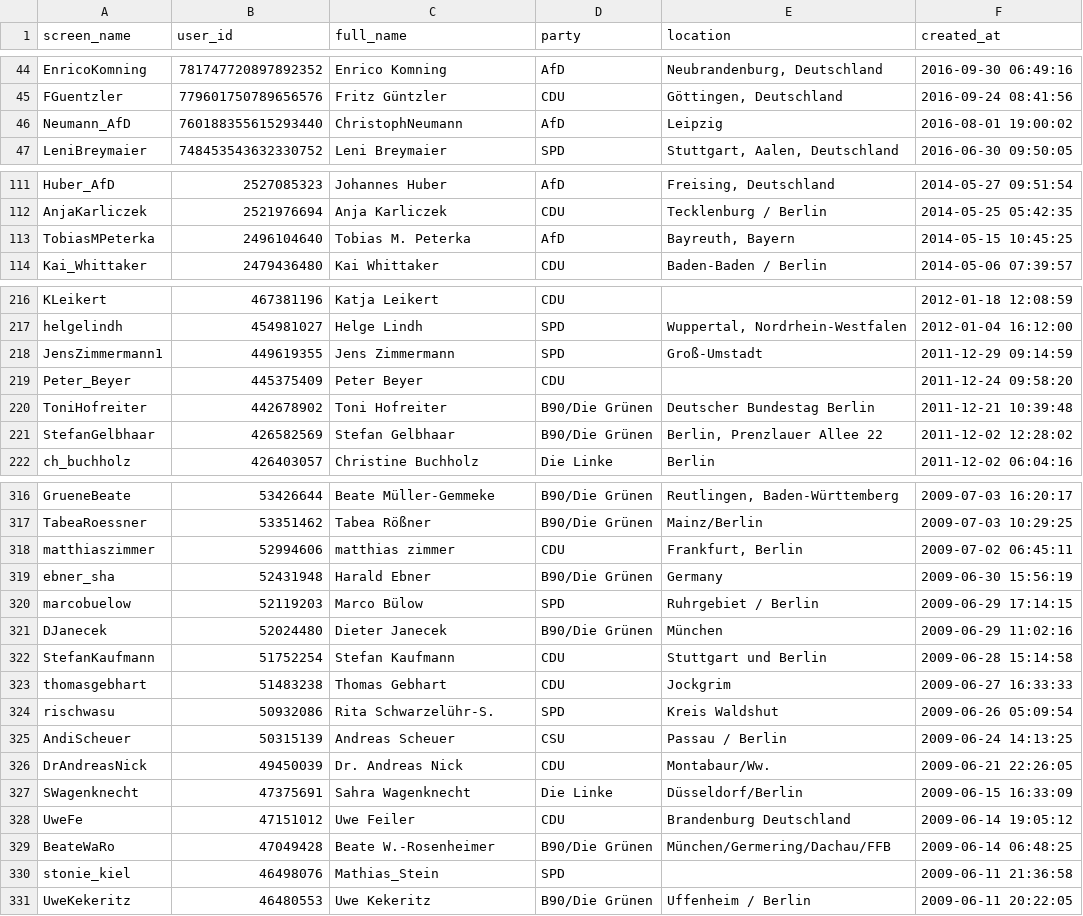
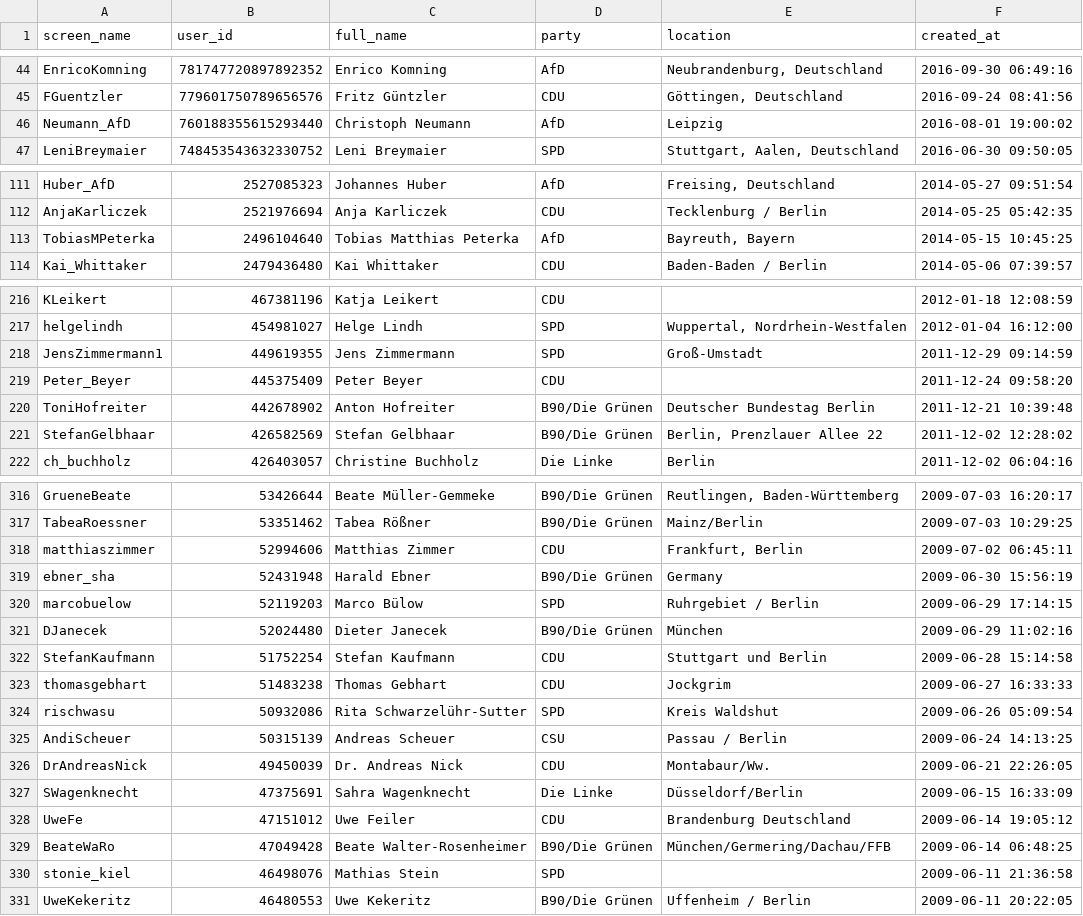
Before and after one commit to holnburger/Twitter_German_Bundestag, a CSV file: Bundestag.csv, drawn as a sheet; only a part is shown, gaps mark what is left out; the diff covers the shown part only.

Commit message:
small corrections (full_name)

```diff
--- a/Bundestag.csv
+++ b/Bundestag.csv
@@ -45,3 +45,3 @@
 "FGuentzler","779601750789656576","Fritz Güntzler","CDU","Göttingen, Deutschland","2016-09-24 08:41:56"
-"Neumann_AfD","760188355615293440","ChristophNeumann","AfD","Leipzig","2016-08-01 19:00:02"
+"Neumann_AfD","760188355615293440","Christoph Neumann","AfD","Leipzig","2016-08-01 19:00:02"
 "LeniBreymaier","748453543632330752","Leni Breymaier","SPD","Stuttgart, Aalen, Deutschland","2016-06-30 09:50:05"
@@ -112,3 +112,3 @@
 "AnjaKarliczek","2521976694","Anja Karliczek","CDU","Tecklenburg / Berlin","2014-05-25 05:42:35"
-"TobiasMPeterka","2496104640","Tobias M. Peterka","AfD","Bayreuth, Bayern","2014-05-15 10:45:25"
+"TobiasMPeterka","2496104640","Tobias Matthias Peterka","AfD","Bayreuth, Bayern","2014-05-15 10:45:25"
 "Kai_Whittaker","2479436480","Kai Whittaker","CDU","Baden-Baden / Berlin","2014-05-06 07:39:57"
@@ -219,3 +219,3 @@
 "Peter_Beyer","445375409","Peter Beyer","CDU","","2011-12-24 09:58:20"
-"ToniHofreiter","442678902","Toni Hofreiter","B90/Die Grünen","Deutscher Bundestag Berlin","2011-12-21 10:39:48"
+"ToniHofreiter","442678902","Anton Hofreiter","B90/Die Grünen","Deutscher Bundestag Berlin","2011-12-21 10:39:48"
 "StefanGelbhaar","426582569","Stefan Gelbhaar","B90/Die Grünen","Berlin, Prenzlauer Allee 22","2011-12-02 12:28:02"
@@ -317,3 +317,3 @@
 "TabeaRoessner","53351462","Tabea Rößner","B90/Die Grünen","Mainz/Berlin","2009-07-03 10:29:25"
-"matthiaszimmer","52994606","matthias zimmer","CDU","Frankfurt, Berlin","2009-07-02 06:45:11"
+"matthiaszimmer","52994606","Matthias Zimmer","CDU","Frankfurt, Berlin","2009-07-02 06:45:11"
 "ebner_sha","52431948","Harald Ebner","B90/Die Grünen","Germany","2009-06-30 15:56:19"
@@ -323,3 +323,3 @@
 "thomasgebhart","51483238","Thomas Gebhart","CDU","Jockgrim","2009-06-27 16:33:33"
-"rischwasu","50932086","Rita Schwarzelühr-S.","SPD","Kreis Waldshut","2009-06-26 05:09:54"
+"rischwasu","50932086","Rita Schwarzelühr-Sutter","SPD","Kreis Waldshut","2009-06-26 05:09:54"
 "AndiScheuer","50315139","Andreas Scheuer","CSU","Passau / Berlin","2009-06-24 14:13:25"
@@ -328,4 +328,4 @@
 "UweFe","47151012","Uwe Feiler","CDU","Brandenburg Deutschland","2009-06-14 19:05:12"
-"BeateWaRo","47049428","Beate W.-Rosenheimer","B90/Die Grünen","München/Germering/Dachau/FFB","2009-06-14 06:48:25"
-"stonie_kiel","46498076","Mathias_Stein","SPD","","2009-06-11 21:36:58"
+"BeateWaRo","47049428","Beate Walter-Rosenheimer","B90/Die Grünen","München/Germering/Dachau/FFB","2009-06-14 06:48:25"
+"stonie_kiel","46498076","Mathias Stein","SPD","","2009-06-11 21:36:58"
 "UweKekeritz","46480553","Uwe Kekeritz","B90/Die Grünen","Uffenheim / Berlin","2009-06-11 20:22:05"
```
Also changed, not shown: 2 edited cells elsewhere in this file.
